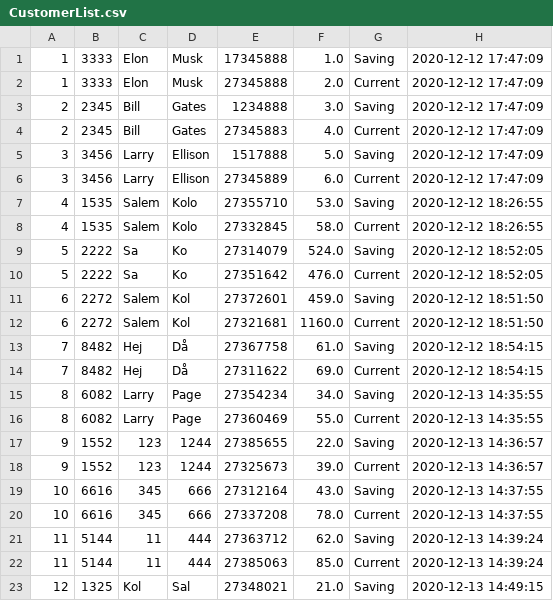
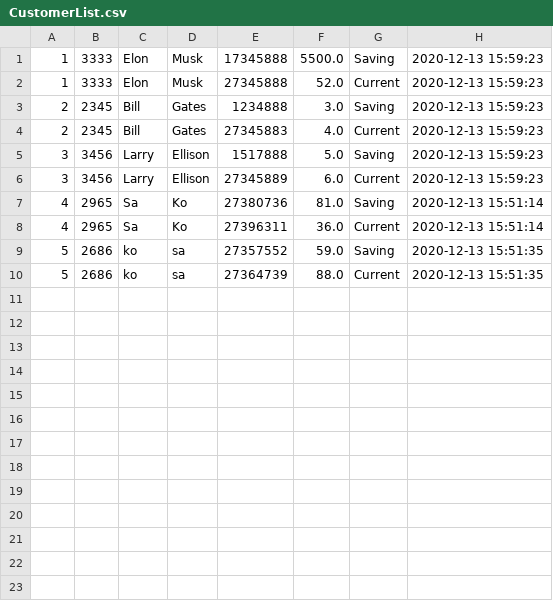
Before and after one commit to Ashkanamirii/bankSystem, a CSV file: resources/CustomerList.csv, drawn as a sheet; only a part is shown; the diff covers the shown part only.

```diff
--- a/resources/CustomerList.csv
+++ b/resources/CustomerList.csv
@@ -1,23 +1,10 @@
-1;3333;Elon;Musk;17345888;1.0;Saving;2020-12-12 17:47:09
-1;3333;Elon;Musk;27345888;2.0;Current;2020-12-12 17:47:09
-2;2345;Bill;Gates;1234888;3.0;Saving;2020-12-12 17:47:09
-2;2345;Bill;Gates;27345883;4.0;Current;2020-12-12 17:47:09
-3;3456;Larry;Ellison;1517888;5.0;Saving;2020-12-12 17:47:09
-3;3456;Larry;Ellison;27345889;6.0;Current;2020-12-12 17:47:09
-4;1535;Salem;Kolo;27355710;53.0;Saving;2020-12-12 18:26:55
-4;1535;Salem;Kolo;27332845;58.0;Current;2020-12-12 18:26:55
-5;2222;Sa;Ko;27314079;524.0;Saving;2020-12-12 18:52:05
-5;2222;Sa;Ko;27351642;476.0;Current;2020-12-12 18:52:05
-6;2272;Salem;Kol;27372601;459.0;Saving;2020-12-12 18:51:50
-6;2272;Salem;Kol;27321681;1160.0;Current;2020-12-12 18:51:50
-7;8482;Hej;Då;27367758;61.0;Saving;2020-12-12 18:54:15
-7;8482;Hej;Då;27311622;69.0;Current;2020-12-12 18:54:15
-8;6082;Larry;Page;27354234;34.0;Saving;2020-12-13 14:35:55
-8;6082;Larry;Page;27360469;55.0;Current;2020-12-13 14:35:55
-9;1552;123;1244;27385655;22.0;Saving;2020-12-13 14:36:57
-9;1552;123;1244;27325673;39.0;Current;2020-12-13 14:36:57
-10;6616;345;666;27312164;43.0;Saving;2020-12-13 14:37:55
-10;6616;345;666;27337208;78.0;Current;2020-12-13 14:37:55
-11;5144;11;444;27363712;62.0;Saving;2020-12-13 14:39:24
-11;5144;11;444;27385063;85.0;Current;2020-12-13 14:39:24
-12;1325;Kol;Sal;27348021;21.0;Saving;2020-12-13 14:49:15
+1;3333;Elon;Musk;17345888;5500.0;Saving;2020-12-13 15:59:23
+1;3333;Elon;Musk;27345888;52.0;Current;2020-12-13 15:59:23
+2;2345;Bill;Gates;1234888;3.0;Saving;2020-12-13 15:59:23
+2;2345;Bill;Gates;27345883;4.0;Current;2020-12-13 15:59:23
+3;3456;Larry;Ellison;1517888;5.0;Saving;2020-12-13 15:59:23
+3;3456;Larry;Ellison;27345889;6.0;Current;2020-12-13 15:59:23
+4;2965;Sa;Ko;27380736;81.0;Saving;2020-12-13 15:51:14
+4;2965;Sa;Ko;27396311;36.0;Current;2020-12-13 15:51:14
+5;2686;ko;sa;27357552;59.0;Saving;2020-12-13 15:51:35
+5;2686;ko;sa;27364739;88.0;Current;2020-12-13 15:51:35
```
Also changed, not shown: 3 removed rows elsewhere in this file, resources/CustomersHistory.csv, 5 other files.
